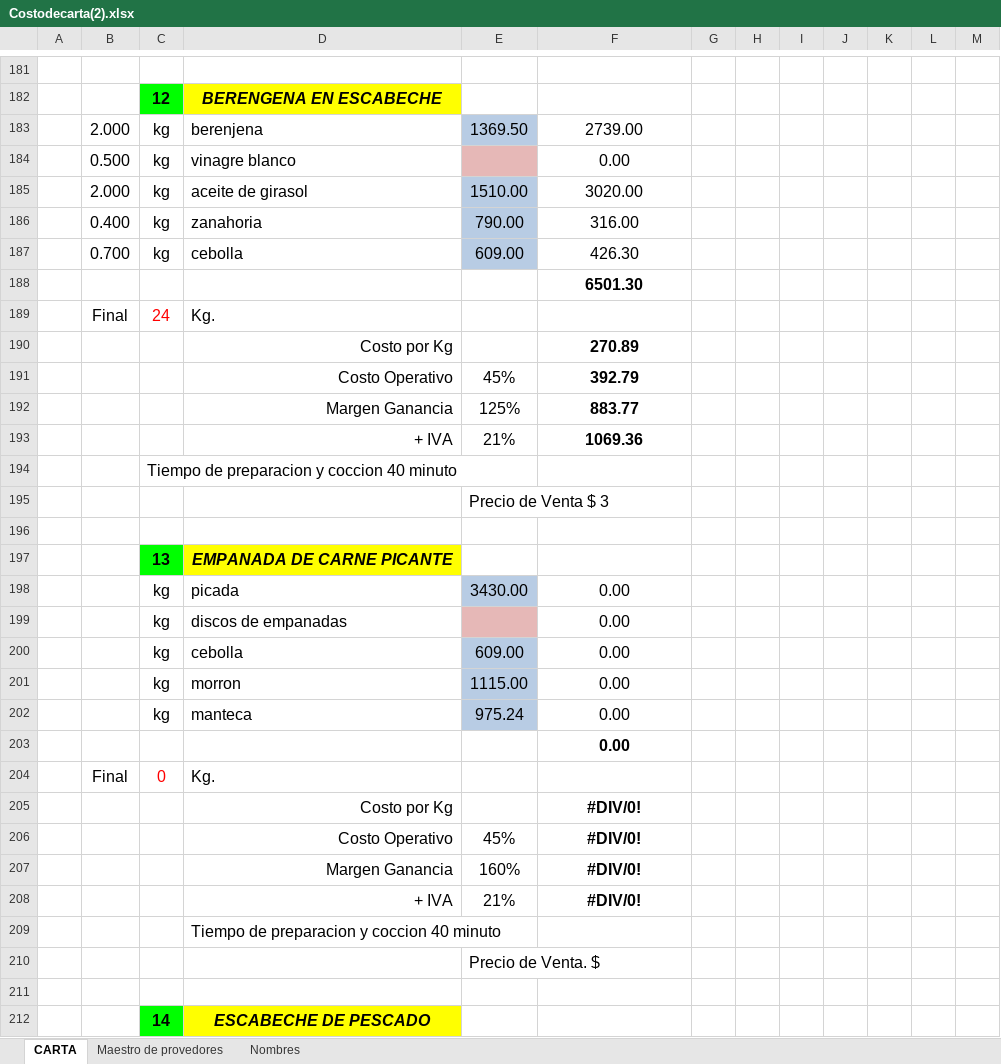
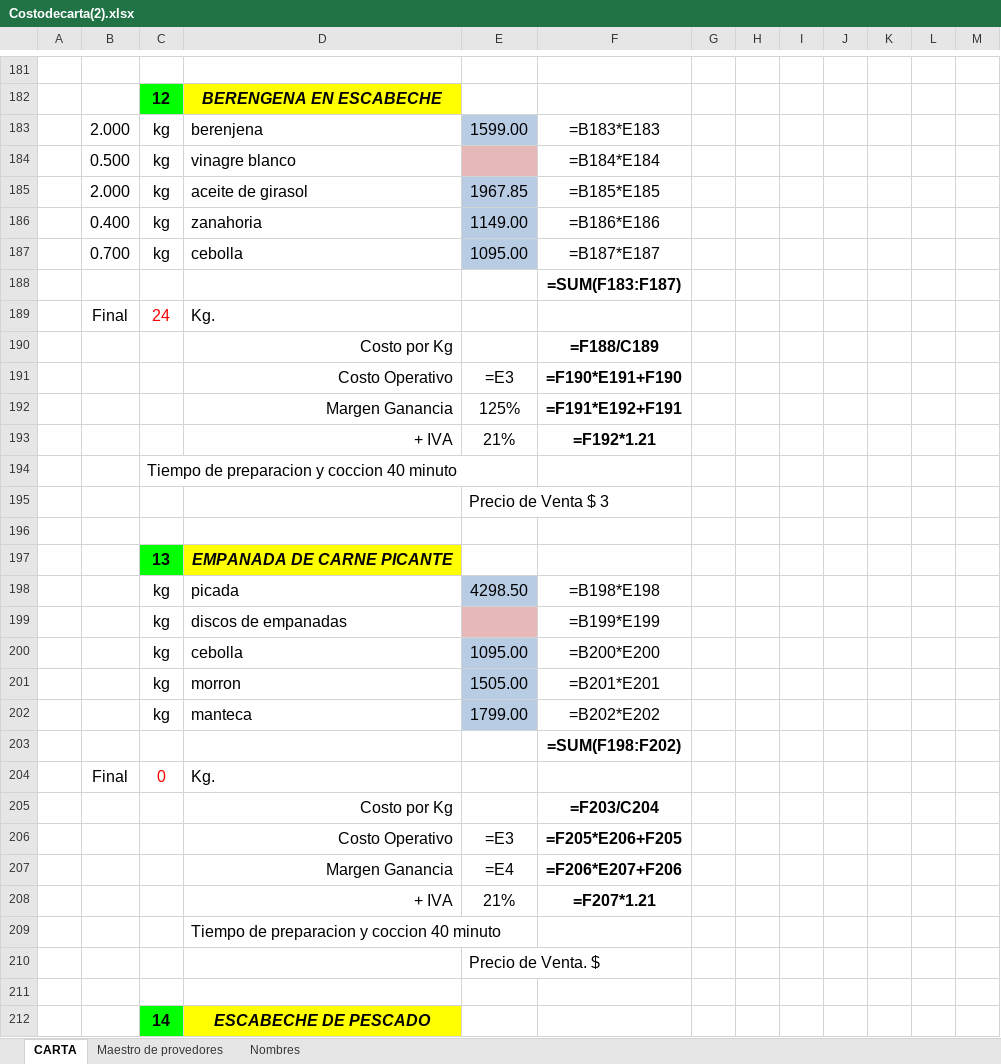
Before and after one commit to fasiluva/Precios-Claros-Requests, an Excel workbook: Costodecarta(2).xlsx, sheet CARTA, drawn as a sheet; only a part is shown, gaps mark what is left out; values as stored, in another font and other column widths than the file's, no borders; formulas without a stored value are shown as written; removed rows and columns are numbered as before the commit, all else as after; the diff covers the shown part only; the diff names each change by its address in the sheet, - before the commit and + after, or states it on an @@ line.

```diff
--- a/Costodecarta(2).xlsx (sheet CARTA)
+++ b/Costodecarta(2).xlsx (sheet CARTA)
-E183: 1369.50
+E183: 1599.00
-F183: 2739.00
+F183: =B183*E183
-F184: 0.00
+F184: =B184*E184
-E185: 1510.00
+E185: 1967.85
-F185: 3020.00
+F185: =B185*E185
-E186: 790.00
+E186: 1149.00
-F186: 316.00
+F186: =B186*E186
-E187: 609.00
+E187: 1095.00
-F187: 426.30
+F187: =B187*E187
-F188: 6501.30
+F188: =SUM(F183:F187)
-F190: 270.89
+F190: =F188/C189
-row 191:  |  |  | Costo Operativo | 45% | 392.79
+row 191:  |  |  | Costo Operativo | =E3 | =F190*E191+F190
-F192: 883.77
+F192: =F191*E192+F191
-F193: 1069.36
+F193: =F192*1.21
-E198: 3430.00
+E198: 4298.50
-F198: 0.00
+F198: =B198*E198
-F199: 0.00
+F199: =B199*E199
-E200: 609.00
+E200: 1095.00
-F200: 0.00
+F200: =B200*E200
-E201: 1115.00
+E201: 1505.00
-F201: 0.00
+F201: =B201*E201
-E202: 975.24
+E202: 1799.00
-F202: 0.00
+F202: =B202*E202
-F203: 0.00
+F203: =SUM(F198:F202)
-F205: #DIV/0!
+F205: =F203/C204
-row 206:  |  |  | Costo Operativo | 45% | #DIV/0!
-row 207:  |  |  | Margen Ganancia | 160% | #DIV/0!
+row 206:  |  |  | Costo Operativo | =E3 | =F205*E206+F205
+row 207:  |  |  | Margen Ganancia | =E4 | =F206*E207+F206
-F208: #DIV/0!
+F208: =F207*1.21
```
Also changed, not shown: 116 added rows, 116 removed rows, 936 edited cells and cell formats elsewhere in this sheet, sheet Maestro de provedores, sheet Nombres, 29 other files.
